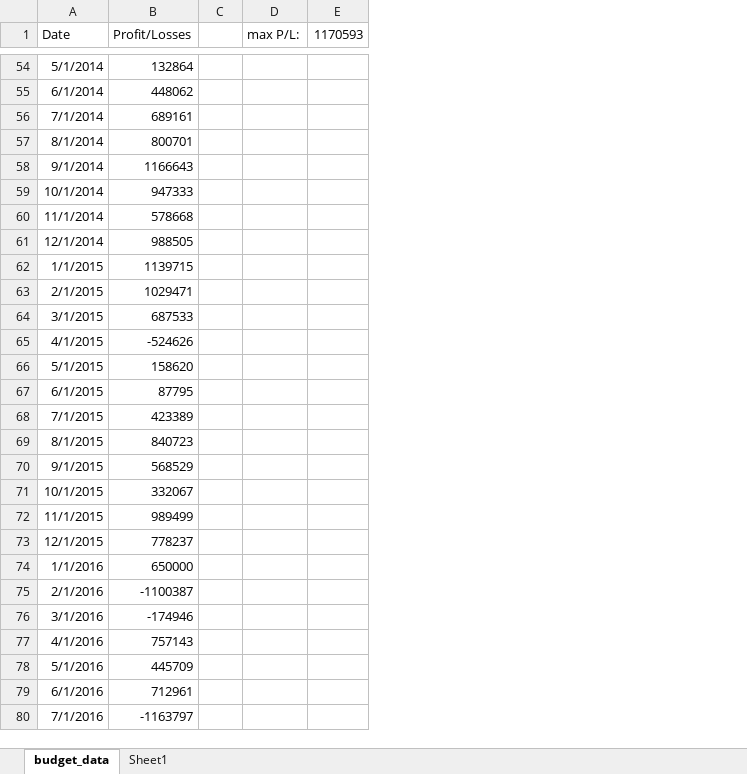
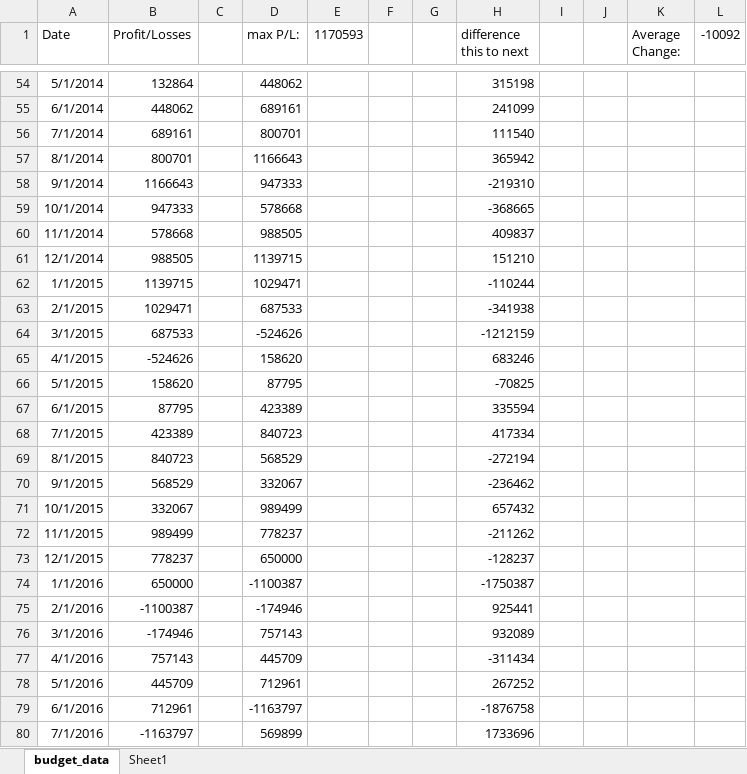
Before and after one commit to reginesgit/python-challenge, an Excel workbook: PyBank/Resources/Test Formulas.xlsx, sheet budget_data, drawn as a sheet; only a part is shown, gaps mark what is left out; values as stored, in another font and other column widths than the file's, no borders; table styles not drawn; the diff covers the shown part only; the diff names each change by its address in the sheet, - before the commit and + after, or states it on an @@ line.

```diff
--- a/PyBank/Resources/Test Formulas.xlsx (sheet budget_data)
+++ b/PyBank/Resources/Test Formulas.xlsx (sheet budget_data)
+column F, empty
+column G, empty
+column H (difference this to next), rows 54-80: 315198 | 241099 | 111540 | 365942 | -219310 | -368665 | 409837 | 151210 | -110244 | -341938 | -1212159 | 683246 | -70825 | 335594 | 417334 | -272194 | -236462 | 657432 | -211262 | -128237 | -1750387 | 925441 | 932089 | -311434 | 267252 | -1876758 | 1733696
+column I, empty
+column J, empty
+column K (Average Change:), empty
+column L (-10092), empty
-D54 (max P/L:): (empty)
+D54 (max P/L:): 448062
-D55 (max P/L:): (empty)
+D55 (max P/L:): 689161
-D56 (max P/L:): (empty)
+D56 (max P/L:): 800701
-D57 (max P/L:): (empty)
+D57 (max P/L:): 1166643
-D58 (max P/L:): (empty)
+D58 (max P/L:): 947333
-D59 (max P/L:): (empty)
+D59 (max P/L:): 578668
-D60 (max P/L:): (empty)
+D60 (max P/L:): 988505
-D61 (max P/L:): (empty)
+D61 (max P/L:): 1139715
-D62 (max P/L:): (empty)
+D62 (max P/L:): 1029471
-D63 (max P/L:): (empty)
+D63 (max P/L:): 687533
-D64 (max P/L:): (empty)
+D64 (max P/L:): -524626
-D65 (max P/L:): (empty)
+D65 (max P/L:): 158620
-D66 (max P/L:): (empty)
+D66 (max P/L:): 87795
-D67 (max P/L:): (empty)
+D67 (max P/L:): 423389
-D68 (max P/L:): (empty)
+D68 (max P/L:): 840723
-D69 (max P/L:): (empty)
+D69 (max P/L:): 568529
-D70 (max P/L:): (empty)
+D70 (max P/L:): 332067
-D71 (max P/L:): (empty)
+D71 (max P/L:): 989499
-D72 (max P/L:): (empty)
+D72 (max P/L:): 778237
-D73 (max P/L:): (empty)
+D73 (max P/L:): 650000
-D74 (max P/L:): (empty)
+D74 (max P/L:): -1100387
-D75 (max P/L:): (empty)
+D75 (max P/L:): -174946
-D76 (max P/L:): (empty)
+D76 (max P/L:): 757143
-D77 (max P/L:): (empty)
+D77 (max P/L:): 445709
-D78 (max P/L:): (empty)
+D78 (max P/L:): 712961
-D79 (max P/L:): (empty)
+D79 (max P/L:): -1163797
-D80 (max P/L:): (empty)
+D80 (max P/L:): 569899
```
Also changed, not shown: 59 edited cells elsewhere in this sheet, 4 other files.
